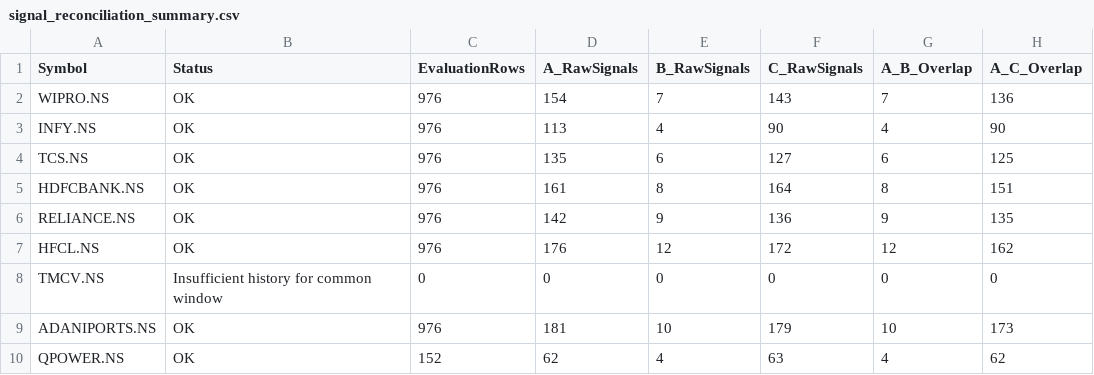
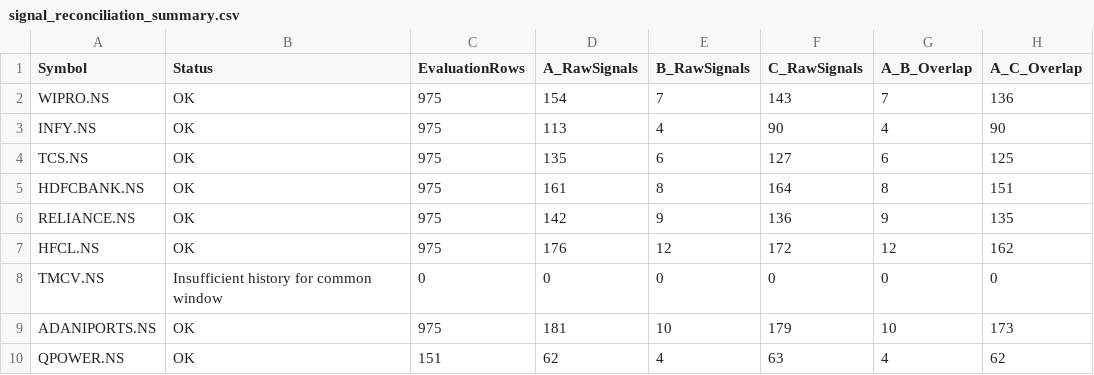
Before and after one commit to vivek2k25/AITest, a CSV file: signal_reconciliation_summary.csv, drawn as a sheet; only a part is shown; the diff names each change by its address in the sheet, - before the commit and + after, or states it on an @@ line.

```diff
--- a/signal_reconciliation_summary.csv
+++ b/signal_reconciliation_summary.csv
-C2:C7 (EvaluationRows): 976
+C2:C7 (EvaluationRows): 975
-C9 (EvaluationRows): 976
+C9 (EvaluationRows): 975
-C10 (EvaluationRows): 152
+C10 (EvaluationRows): 151
```
Also changed, not shown: backtest_v6_2_1_condition_analysis.csv, backtest_v6_2_1_stock_summary.csv, 2 other files.
